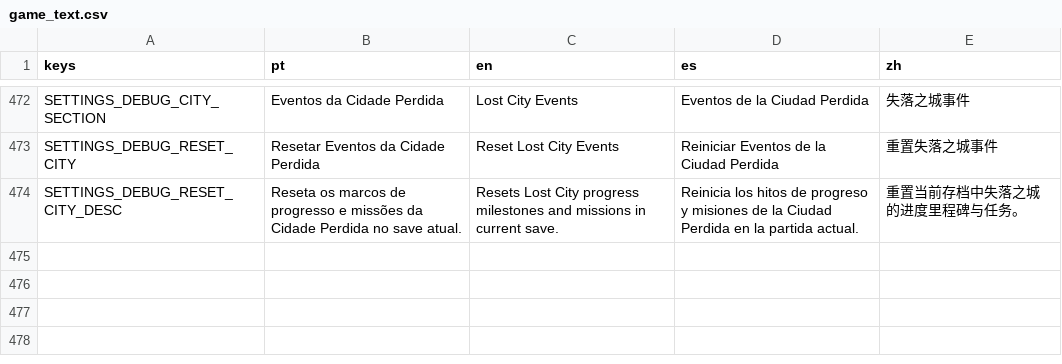
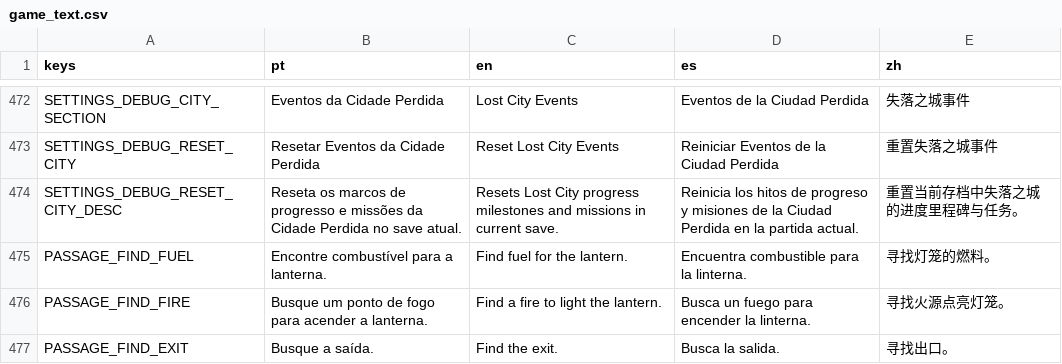
Before and after one commit to hileydson/As-Aventuras-de-Maycon-O-Resgate-do-Cabelo, a CSV file: translations/game_text.csv, drawn as a sheet; only a part is shown, gaps mark what is left out; the diff names each change by its address in the sheet, - before the commit and + after, or states it on an @@ line.

```diff
--- a/translations/game_text.csv
+++ b/translations/game_text.csv
+row 475: PASSAGE_FIND_FUEL | Encontre combustível para a lanterna. | Find fuel for the lantern. | Encuentra combustible para la linterna. | 寻找灯笼的燃料。
+row 476: PASSAGE_FIND_FIRE | Busque um ponto de fogo para acender a lanterna. | Find a fire to light the lantern. | Busca un fuego para encender la linterna. | 寻找火源点亮灯笼。
+row 477: PASSAGE_FIND_EXIT | Busque a saída. | Find the exit. | Busca la salida. | 寻找出口。
```
Also changed, not shown: 26 other files.
